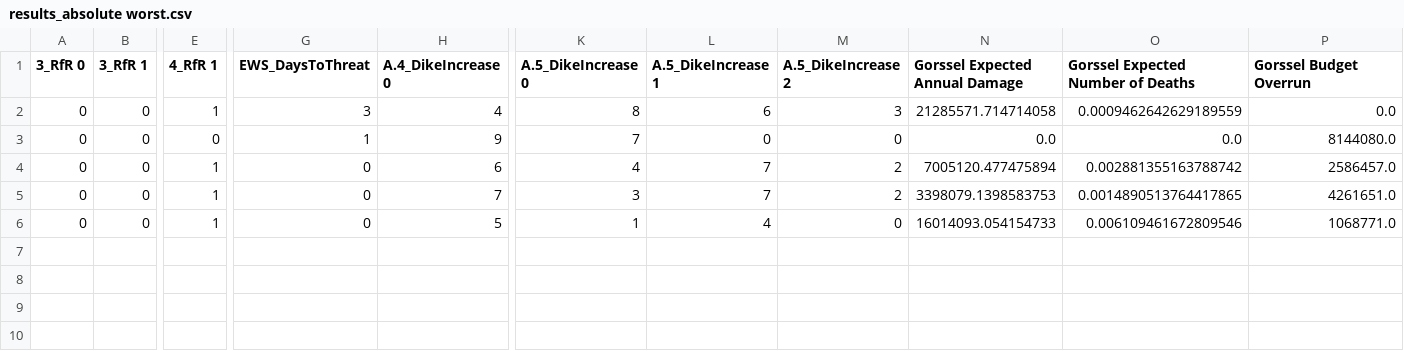
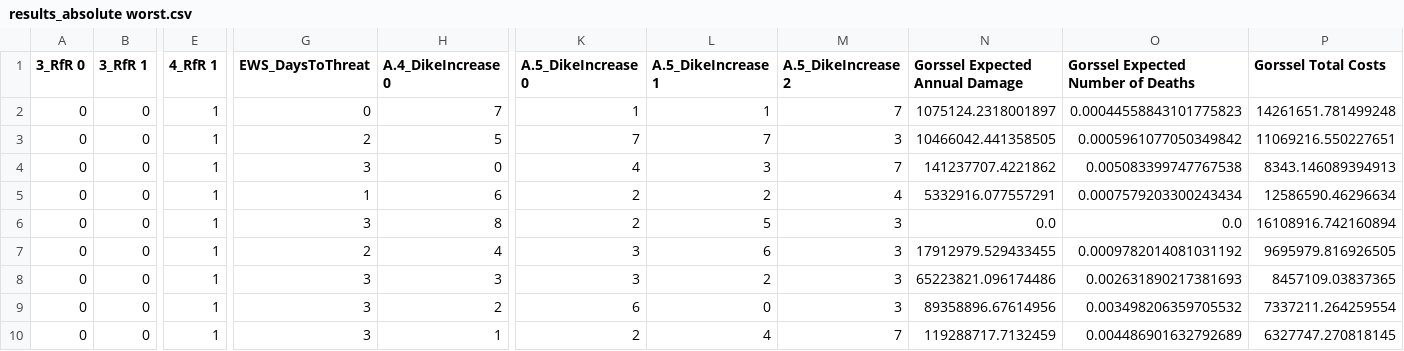
Before and after one commit to Lischip/FabiosDecisions, a CSV file: epa1361/final assignment/data/optimisation/Gorssel/results_absolute worst.csv, drawn as a sheet; only a part is shown, gaps mark what is left out; addresses are those after the commit; rows hold the shown columns only; the diff names each change by its address in the sheet, - before the commit and + after, or states it on an @@ line.

```diff
--- a/epa1361/final assignment/data/optimisation/Gorssel/results_absolute worst.csv
+++ b/epa1361/final assignment/data/optimisation/Gorssel/results_absolute worst.csv
-P1: Gorssel Budget Overrun
+P1: Gorssel Total Costs
+row 2: 0 | 0 | 1 | 0 | 7 | 1 | 1 | 7 | 1075124.2318001897 | 0.00044558843101775823 | 14261651.781499248
-G3 (EWS_DaysToThreat): 3
+G3 (EWS_DaysToThreat): 2
-H3 (A.4_DikeIncrease 0): 4
+H3 (A.4_DikeIncrease 0): 5
-K3 (A.5_DikeIncrease 0): 8
+K3 (A.5_DikeIncrease 0): 7
-L3 (A.5_DikeIncrease 1): 6
+L3 (A.5_DikeIncrease 1): 7
-N3 (Gorssel Expected Annual Damage): 21285571.714714058
+N3 (Gorssel Expected Annual Damage): 10466042.441358505
-O3: 0.0009462642629189559
+O3: 0.0005961077050349842
-P3 (Gorssel Total Costs): 0.0
+P3 (Gorssel Total Costs): 11069216.550227651
+row 4: 0 | 0 | 1 | 3 | 0 | 4 | 3 | 7 | 141237707.4221862 | 0.005083399747767538 | 8343.146089394913
+row 5: 0 | 0 | 1 | 1 | 6 | 2 | 2 | 4 | 5332916.077557291 | 0.0007579203300243434 | 12586590.46296634
-E6 (4_RfR 1): 0
+E6 (4_RfR 1): 1
-G6 (EWS_DaysToThreat): 1
+G6 (EWS_DaysToThreat): 3
-H6 (A.4_DikeIncrease 0): 9
+H6 (A.4_DikeIncrease 0): 8
-K6 (A.5_DikeIncrease 0): 7
+K6 (A.5_DikeIncrease 0): 2
-L6 (A.5_DikeIncrease 1): 0
+L6 (A.5_DikeIncrease 1): 5
-M6 (A.5_DikeIncrease 2): 0
+M6 (A.5_DikeIncrease 2): 3
-P6 (Gorssel Total Costs): 8144080.0
+P6 (Gorssel Total Costs): 16108916.742160894
-G7 (EWS_DaysToThreat): 0
+G7 (EWS_DaysToThreat): 2
-H7 (A.4_DikeIncrease 0): 6
+H7 (A.4_DikeIncrease 0): 4
-K7 (A.5_DikeIncrease 0): 4
+K7 (A.5_DikeIncrease 0): 3
-L7 (A.5_DikeIncrease 1): 7
+L7 (A.5_DikeIncrease 1): 6
-M7:M8 (A.5_DikeIncrease 2): 2
+M7:M8 (A.5_DikeIncrease 2): 3
-N7 (Gorssel Expected Annual Damage): 7005120.477475894
+N7 (Gorssel Expected Annual Damage): 17912979.529433455
-O7: 0.002881355163788742
+O7: 0.0009782014081031192
-P7 (Gorssel Total Costs): 2586457.0
+P7 (Gorssel Total Costs): 9695979.816926505
-G8 (EWS_DaysToThreat): 0
+G8 (EWS_DaysToThreat): 3
-H8 (A.4_DikeIncrease 0): 7
+H8 (A.4_DikeIncrease 0): 3
-L8 (A.5_DikeIncrease 1): 7
+L8 (A.5_DikeIncrease 1): 2
-N8 (Gorssel Expected Annual Damage): 3398079.1398583753
+N8 (Gorssel Expected Annual Damage): 65223821.096174486
-O8: 0.0014890513764417865
+O8: 0.002631890217381693
-P8 (Gorssel Total Costs): 4261651.0
+P8 (Gorssel Total Costs): 8457109.03837365
+row 9: 0 | 0 | 1 | 3 | 2 | 6 | 0 | 3 | 89358896.67614956 | 0.003498206359705532 | 7337211.264259554
-G10 (EWS_DaysToThreat): 0
+G10 (EWS_DaysToThreat): 3
-H10 (A.4_DikeIncrease 0): 5
+H10 (A.4_DikeIncrease 0): 1
-K10 (A.5_DikeIncrease 0): 1
+K10 (A.5_DikeIncrease 0): 2
-M10 (A.5_DikeIncrease 2): 0
+M10 (A.5_DikeIncrease 2): 7
-N10 (Gorssel Expected Annual Damage): 16014093.054154733
+N10 (Gorssel Expected Annual Damage): 119288717.7132459
-O10: 0.006109461672809546
+O10: 0.004486901632792689
-P10 (Gorssel Total Costs): 1068771.0
+P10 (Gorssel Total Costs): 6327747.270818145
```
Also changed, not shown: epa1361/final assignment/data/optimisation/Gorssel/convergence_absolute worst.csv, epa1361/final assignment/data/optimisation/Gorssel/convergence_low.csv, 12 other files.
